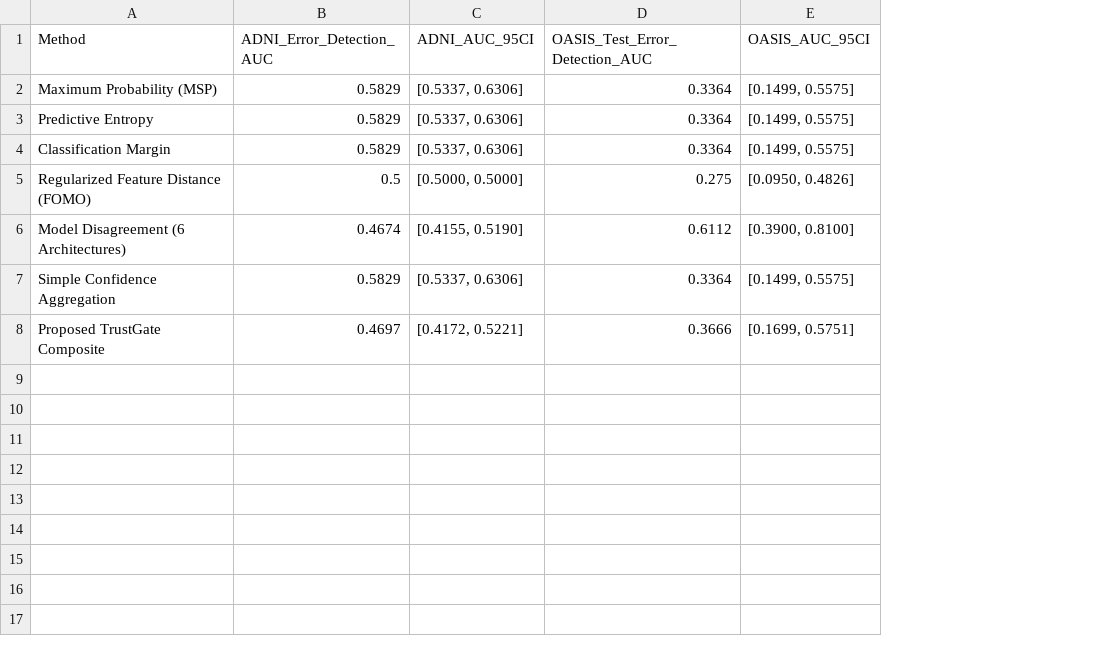
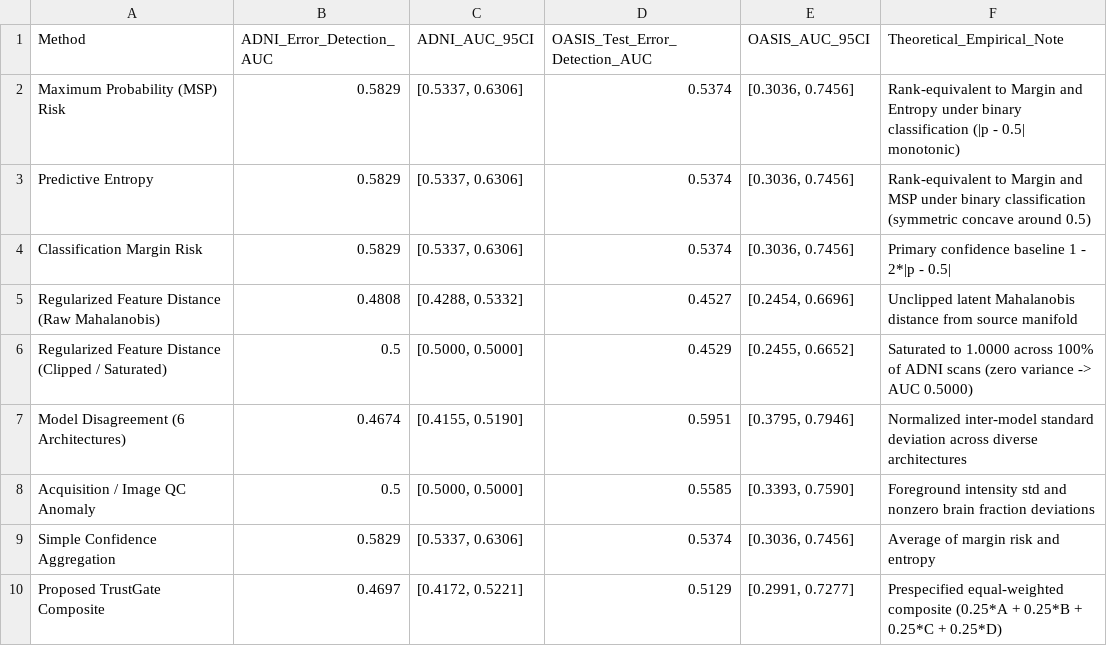
Before and after one commit to Bhavi123-hacker/brain-mri-foundation-benchmark, a CSV file: results/v3/trustgate/trustgate_benchmark_results.csv, drawn as a sheet; addresses are those after the commit; the diff names each change by its address in the sheet, - before the commit and + after, or states it on an @@ line.

```diff
--- a/results/v3/trustgate/trustgate_benchmark_results.csv
+++ b/results/v3/trustgate/trustgate_benchmark_results.csv
+column F (Theoretical_Empirical_Note), rows 2-4: Rank-equivalent to Margin and Entropy under binary classification (|p - 0.5| monotonic) | Rank-equivalent to Margin and MSP under binary classification (symmetric concave around 0.5) | Primary confidence baseline 1 - 2*|p - 0.5|; rows 6-7: Saturated to 1.0000 across 100% of ADNI scans (zero variance -> AUC 0.5000) | Normalized inter-model standard deviation across diverse architectures; rows 9-10: Average of margin risk and entropy | Prespecified equal-weighted composite (0.25*A + 0.25*B + 0.25*C + 0.25*D)
-A2 (Method): Maximum Probability (MSP)
+A2 (Method): Maximum Probability (MSP) Risk
-D2:D4 (OASIS_Test_Error_Detection_AUC): 0.3364
+D2:D4 (OASIS_Test_Error_Detection_AUC): 0.5374
-E2:E4 (OASIS_AUC_95CI): [0.1499, 0.5575]
+E2:E4 (OASIS_AUC_95CI): [0.3036, 0.7456]
-A4 (Method): Classification Margin
+A4 (Method): Classification Margin Risk
+row 5: Regularized Feature Distance (Raw Mahalanobis) | 0.4808 | [0.4288, 0.5332] | 0.4527 | [0.2454, 0.6696] | Unclipped latent Mahalanobis distance from source manifold
-A6 (Method): Regularized Feature Distance (FOMO)
+A6 (Method): Regularized Feature Distance (Clipped / Saturated)
-D6 (OASIS_Test_Error_Detection_AUC): 0.275
+D6 (OASIS_Test_Error_Detection_AUC): 0.4529
-E6 (OASIS_AUC_95CI): [0.0950, 0.4826]
+E6 (OASIS_AUC_95CI): [0.2455, 0.6652]
-D7 (OASIS_Test_Error_Detection_AUC): 0.6112
+D7 (OASIS_Test_Error_Detection_AUC): 0.5951
-E7 (OASIS_AUC_95CI): [0.3900, 0.8100]
+E7 (OASIS_AUC_95CI): [0.3795, 0.7946]
+row 8: Acquisition / Image QC Anomaly | 0.5 | [0.5000, 0.5000] | 0.5585 | [0.3393, 0.7590] | Foreground intensity std and nonzero brain fraction deviations
-D9 (OASIS_Test_Error_Detection_AUC): 0.3364
+D9 (OASIS_Test_Error_Detection_AUC): 0.5374
-E9 (OASIS_AUC_95CI): [0.1499, 0.5575]
+E9 (OASIS_AUC_95CI): [0.3036, 0.7456]
-D10 (OASIS_Test_Error_Detection_AUC): 0.3666
+D10 (OASIS_Test_Error_Detection_AUC): 0.5129
-E10 (OASIS_AUC_95CI): [0.1699, 0.5751]
+E10 (OASIS_AUC_95CI): [0.2991, 0.7277]
```
Also changed, not shown: results/v3/abstention/abstention_metrics.csv, results/v3/ood_detection/ood_detection_evaluation.csv, 39 other files.
